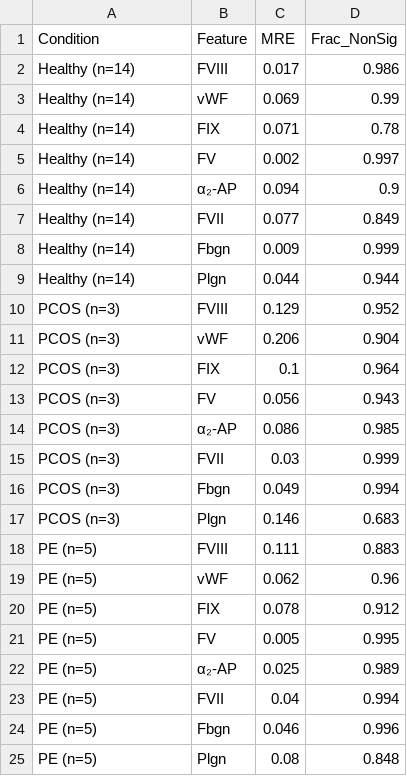
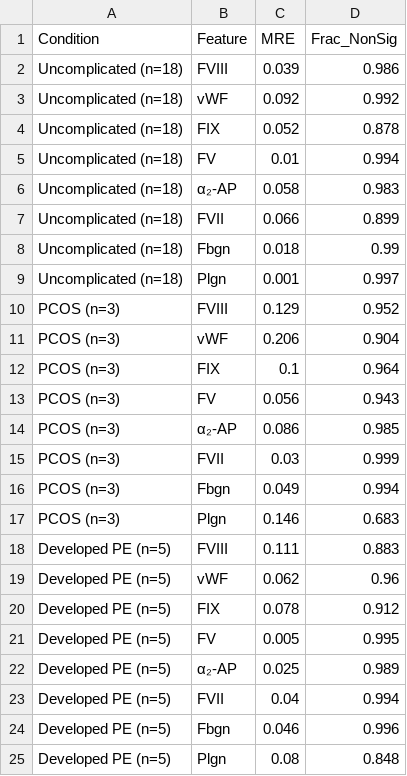
Before and after one commit to varnerlab/SA-generation-legacy-dataset-paper, a CSV file: code/data/bootstrap_mw_equivalence.csv, drawn as a sheet.

```diff
--- a/code/data/bootstrap_mw_equivalence.csv
+++ b/code/data/bootstrap_mw_equivalence.csv
@@ -1,10 +1,10 @@
 Condition,Feature,MRE,Frac_NonSig
-Healthy (n=14),FVIII,0.017,0.986
-Healthy (n=14),vWF,0.069,0.99
-Healthy (n=14),FIX,0.071,0.78
-Healthy (n=14),FV,0.002,0.997
-Healthy (n=14),α₂-AP,0.094,0.9
-Healthy (n=14),FVII,0.077,0.849
-Healthy (n=14),Fbgn,0.009,0.999
-Healthy (n=14),Plgn,0.044,0.944
+Uncomplicated (n=18),FVIII,0.039,0.986
+Uncomplicated (n=18),vWF,0.092,0.992
+Uncomplicated (n=18),FIX,0.052,0.878
+Uncomplicated (n=18),FV,0.01,0.994
+Uncomplicated (n=18),α₂-AP,0.058,0.983
+Uncomplicated (n=18),FVII,0.066,0.899
+Uncomplicated (n=18),Fbgn,0.018,0.99
+Uncomplicated (n=18),Plgn,0.001,0.997
 PCOS (n=3),FVIII,0.129,0.952
@@ -17,9 +17,9 @@ PCOS (n=3),Fbgn,0.049,0.994
 PCOS (n=3),Plgn,0.146,0.683
-PE (n=5),FVIII,0.111,0.883
-PE (n=5),vWF,0.062,0.96
-PE (n=5),FIX,0.078,0.912
-PE (n=5),FV,0.005,0.995
-PE (n=5),α₂-AP,0.025,0.989
-PE (n=5),FVII,0.04,0.994
-PE (n=5),Fbgn,0.046,0.996
-PE (n=5),Plgn,0.08,0.848
+Developed PE (n=5),FVIII,0.111,0.883
+Developed PE (n=5),vWF,0.062,0.96
+Developed PE (n=5),FIX,0.078,0.912
+Developed PE (n=5),FV,0.005,0.995
+Developed PE (n=5),α₂-AP,0.025,0.989
+Developed PE (n=5),FVII,0.04,0.994
+Developed PE (n=5),Fbgn,0.046,0.996
+Developed PE (n=5),Plgn,0.08,0.848
```
Also changed, not shown: code/data/conditioned_cohort_evaluation.csv, 53 other files.
